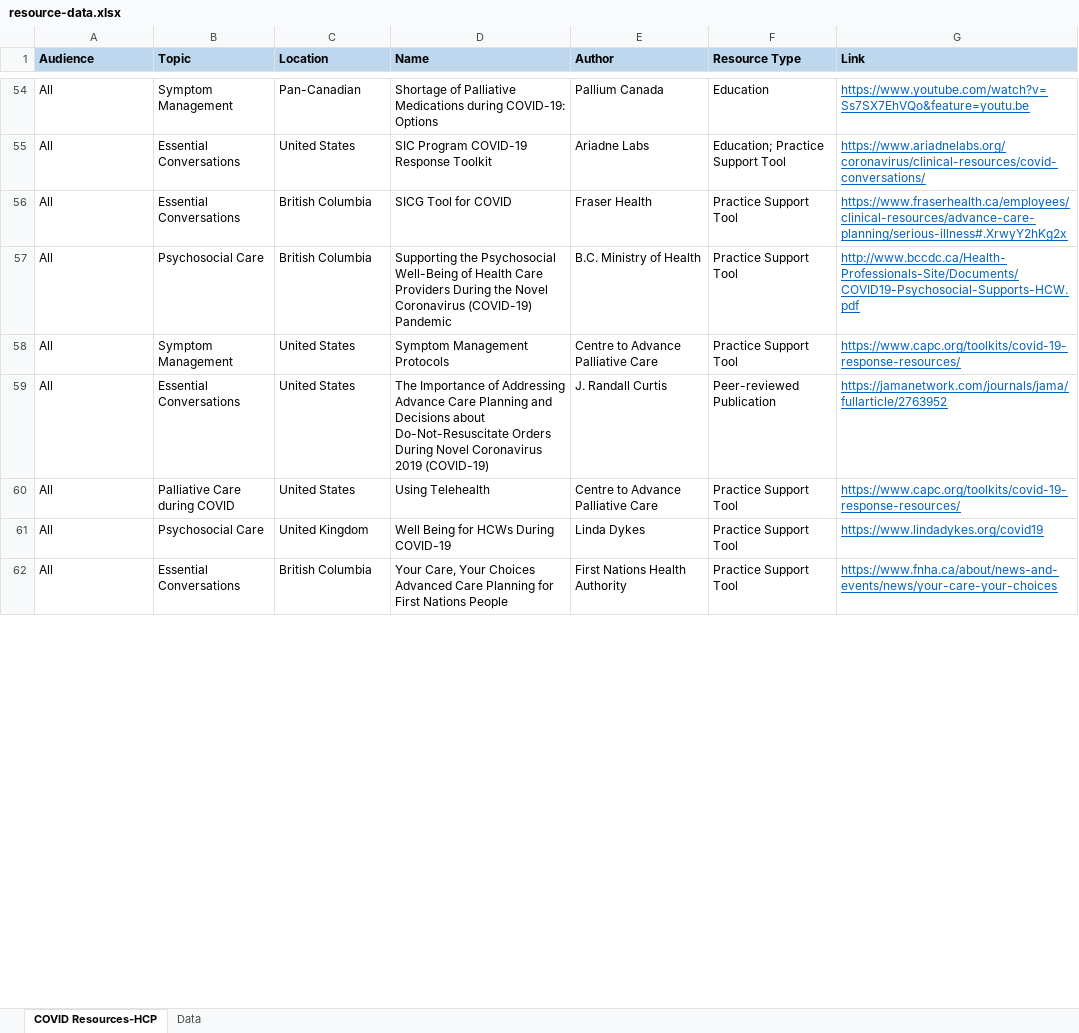
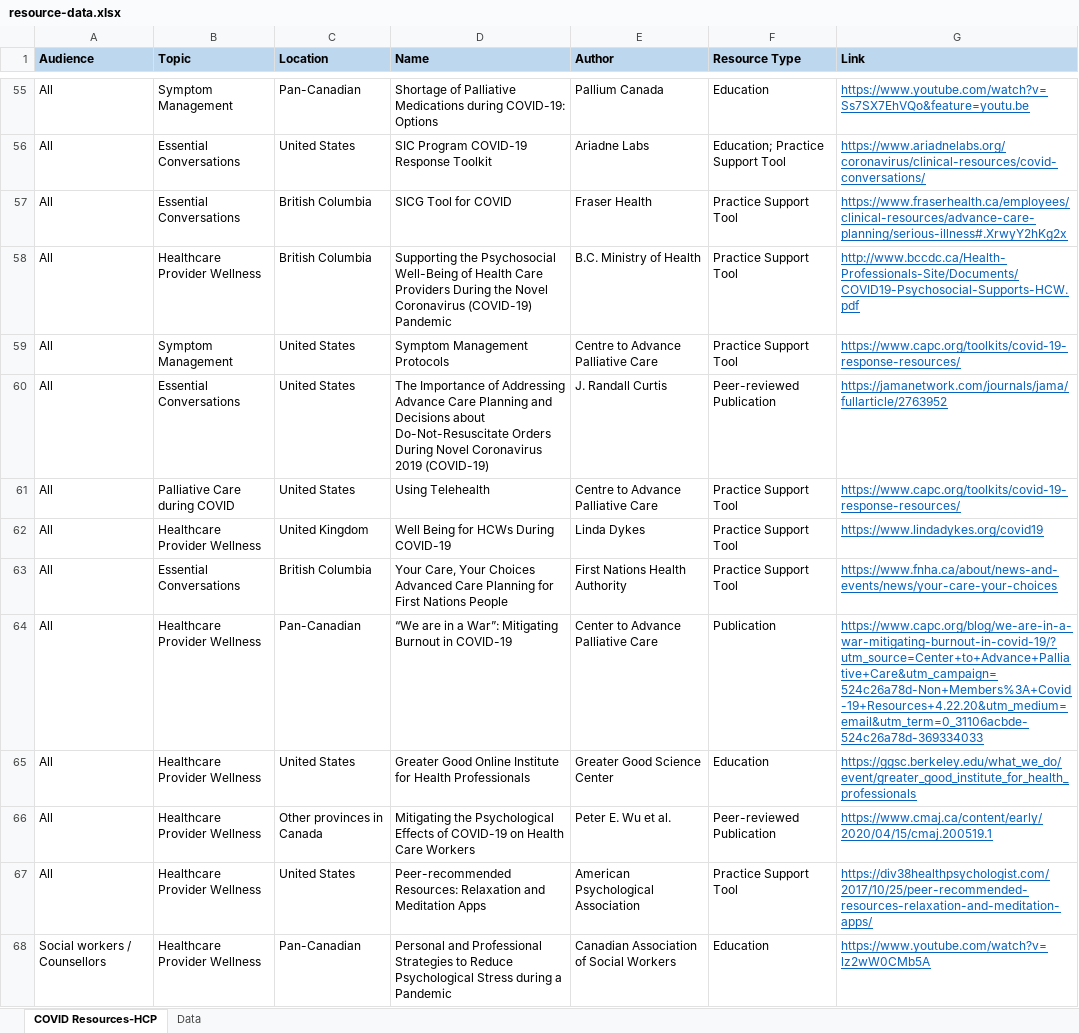
Before and after one commit to BC-CPC/covid-backend, an Excel workbook: resource-data.xlsx, sheet COVID Resources-HCP, drawn as a sheet; only a part is shown, gaps mark what is left out; values as stored, in another font and other column widths than the file's, no borders; conditional formats not drawn; addresses are those after the commit; the diff covers the shown part only; the diff names each change by its address in the sheet, - before the commit and + after, or states it on an @@ line.

```diff
--- a/resource-data.xlsx (sheet COVID Resources-HCP)
+++ b/resource-data.xlsx (sheet COVID Resources-HCP)
-B58 (Topic): Psychosocial Care
+B58 (Topic): Healthcare Provider Wellness
-B62 (Topic): Psychosocial Care
+B62 (Topic): Healthcare Provider Wellness
+row 64: All | Healthcare Provider Wellness | Pan-Canadian | “We are in a War”: Mitigating Burnout in COVID-19 | Center to Advance Palliative Care | Publication | https://www.capc.org/blog/we-are-in-a-war-mitigating-burnout-in-covid-19/?utm_source=Center+to+Advance+Palliative+Care&utm_campaign=524c26a78d-Non+Members%3A+Covid-19+Resources+4.22.20&utm_medium=email&utm_term=0_31106acbde-524c26a78d-369334033
+row 65: All | Healthcare Provider Wellness | United States | Greater Good Online Institute for Health Professionals | Greater Good Science Center | Education | https://ggsc.berkeley.edu/what_we_do/event/greater_good_institute_for_health_professionals
+row 66: All | Healthcare Provider Wellness | Other provinces in Canada | Mitigating the Psychological Effects of COVID-19 on Health Care Workers | Peter E. Wu et al. | Peer-reviewed Publication | https://www.cmaj.ca/content/early/2020/04/15/cmaj.200519.1
+row 67: All | Healthcare Provider Wellness | United States | Peer-recommended Resources: Relaxation and Meditation Apps | American Psychological Association | Practice Support Tool | https://div38healthpsychologist.com/2017/10/25/peer-recommended-resources-relaxation-and-meditation-apps/
+row 68: Social workers / Counsellors | Healthcare Provider Wellness | Pan-Canadian | Personal and Professional Strategies to Reduce Psychological Stress during a Pandemic | Canadian Association of Social Workers | Education | https://www.youtube.com/watch?v=lz2wW0CMb5A
```
Also changed, not shown: 10 added rows, 12 edited cells and cell formats elsewhere in this sheet, sheet Data.
